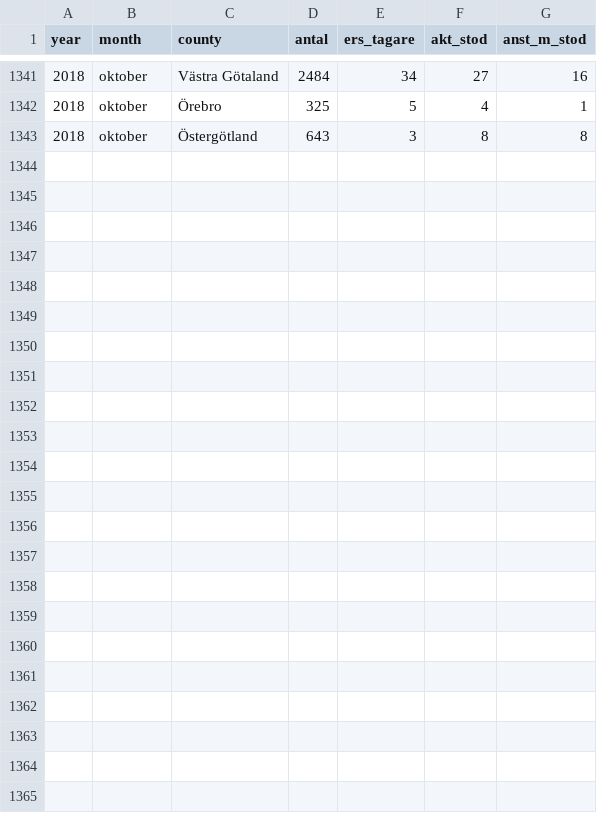
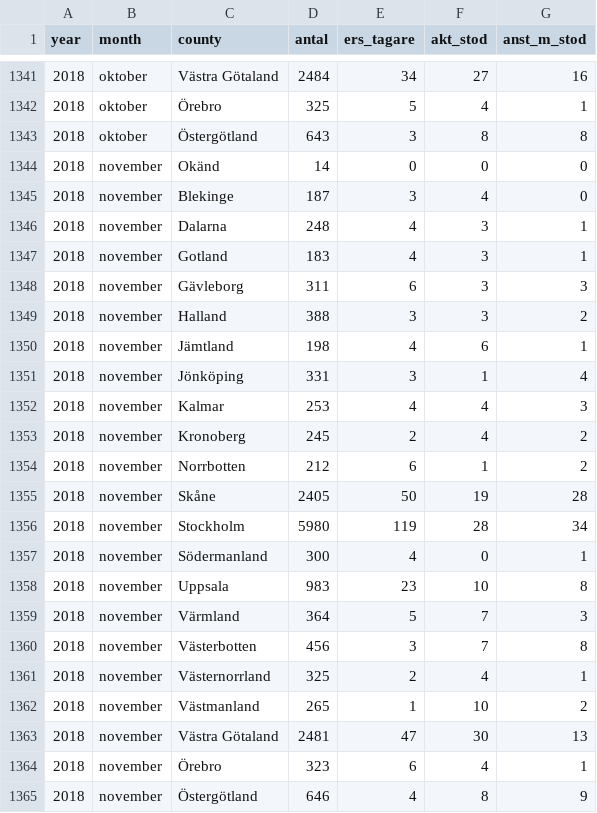
Before and after one commit to MansMeg/DIK_analys, a CSV file: Data/ers_by_county.csv, drawn as a sheet; only a part is shown, gaps mark what is left out; the diff names each change by its address in the sheet, - before the commit and + after, or states it on an @@ line.

Commit message:
Added data

```diff
--- a/Data/ers_by_county.csv
+++ b/Data/ers_by_county.csv
+row 1344: 2018 | november | Okänd | 14 | 0 | 0 | 0
+row 1345: 2018 | november | Blekinge | 187 | 3 | 4 | 0
+row 1346: 2018 | november | Dalarna | 248 | 4 | 3 | 1
+row 1347: 2018 | november | Gotland | 183 | 4 | 3 | 1
+row 1348: 2018 | november | Gävleborg | 311 | 6 | 3 | 3
+row 1349: 2018 | november | Halland | 388 | 3 | 3 | 2
+row 1350: 2018 | november | Jämtland | 198 | 4 | 6 | 1
+row 1351: 2018 | november | Jönköping | 331 | 3 | 1 | 4
+row 1352: 2018 | november | Kalmar | 253 | 4 | 4 | 3
+row 1353: 2018 | november | Kronoberg | 245 | 2 | 4 | 2
+row 1354: 2018 | november | Norrbotten | 212 | 6 | 1 | 2
+row 1355: 2018 | november | Skåne | 2405 | 50 | 19 | 28
+row 1356: 2018 | november | Stockholm | 5980 | 119 | 28 | 34
+row 1357: 2018 | november | Södermanland | 300 | 4 | 0 | 1
+row 1358: 2018 | november | Uppsala | 983 | 23 | 10 | 8
+row 1359: 2018 | november | Värmland | 364 | 5 | 7 | 3
+row 1360: 2018 | november | Västerbotten | 456 | 3 | 7 | 8
+row 1361: 2018 | november | Västernorrland | 325 | 2 | 4 | 1
+row 1362: 2018 | november | Västmanland | 265 | 1 | 10 | 2
+row 1363: 2018 | november | Västra Götaland | 2481 | 47 | 30 | 13
+row 1364: 2018 | november | Örebro | 323 | 6 | 4 | 1
+row 1365: 2018 | november | Östergötland | 646 | 4 | 8 | 9
```
Also changed, not shown: Data/arb_prgm_a.csv, Data/ers_by_age.csv, 8 other files.
